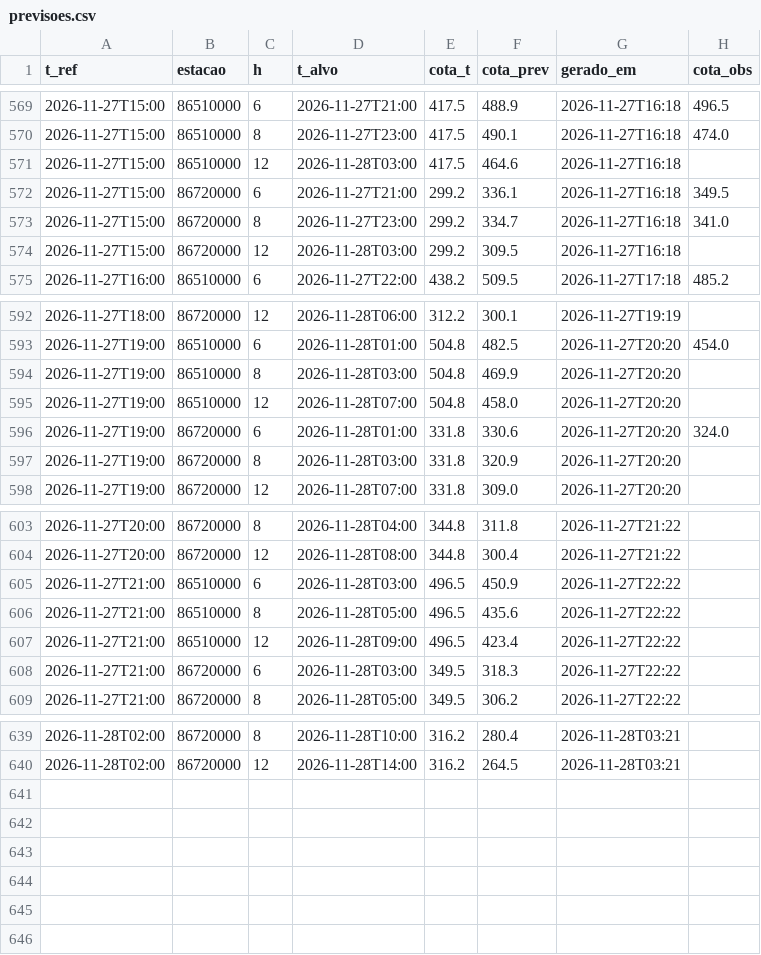
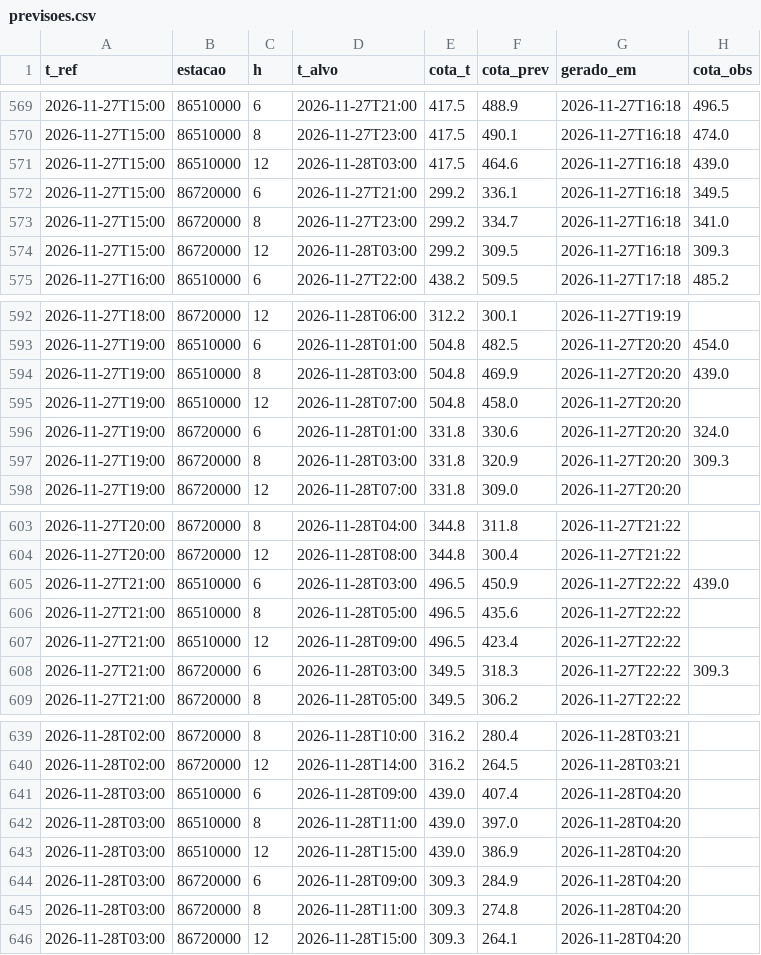
Before and after one commit to isabeckmann/ftl-capstone, a CSV file: previsoes.csv, drawn as a sheet; only a part is shown, gaps mark what is left out.

```diff
--- a/previsoes.csv
+++ b/previsoes.csv
@@ -570,6 +570,6 @@ t_ref,estacao,h,t_alvo,cota_t,cota_prev,gerado_em,cota_obs
 2026-11-27T15:00,86510000,8,2026-11-27T23:00,417.5,490.1,2026-11-27T16:18,474.0
-2026-11-27T15:00,86510000,12,2026-11-28T03:00,417.5,464.6,2026-11-27T16:18,
+2026-11-27T15:00,86510000,12,2026-11-28T03:00,417.5,464.6,2026-11-27T16:18,439.0
 2026-11-27T15:00,86720000,6,2026-11-27T21:00,299.2,336.1,2026-11-27T16:18,349.5
 2026-11-27T15:00,86720000,8,2026-11-27T23:00,299.2,334.7,2026-11-27T16:18,341.0
-2026-11-27T15:00,86720000,12,2026-11-28T03:00,299.2,309.5,2026-11-27T16:18,
+2026-11-27T15:00,86720000,12,2026-11-28T03:00,299.2,309.5,2026-11-27T16:18,309.3
 2026-11-27T16:00,86510000,6,2026-11-27T22:00,438.2,509.5,2026-11-27T17:18,485.2
@@ -593,6 +593,6 @@ t_ref,estacao,h,t_alvo,cota_t,cota_prev,gerado_em,cota_obs
 2026-11-27T19:00,86510000,6,2026-11-28T01:00,504.8,482.5,2026-11-27T20:20,454.0
-2026-11-27T19:00,86510000,8,2026-11-28T03:00,504.8,469.9,2026-11-27T20:20,
+2026-11-27T19:00,86510000,8,2026-11-28T03:00,504.8,469.9,2026-11-27T20:20,439.0
 2026-11-27T19:00,86510000,12,2026-11-28T07:00,504.8,458.0,2026-11-27T20:20,
 2026-11-27T19:00,86720000,6,2026-11-28T01:00,331.8,330.6,2026-11-27T20:20,324.0
-2026-11-27T19:00,86720000,8,2026-11-28T03:00,331.8,320.9,2026-11-27T20:20,
+2026-11-27T19:00,86720000,8,2026-11-28T03:00,331.8,320.9,2026-11-27T20:20,309.3
 2026-11-27T19:00,86720000,12,2026-11-28T07:00,331.8,309.0,2026-11-27T20:20,
@@ -604,6 +604,6 @@ t_ref,estacao,h,t_alvo,cota_t,cota_prev,gerado_em,cota_obs
 2026-11-27T20:00,86720000,12,2026-11-28T08:00,344.8,300.4,2026-11-27T21:22,
-2026-11-27T21:00,86510000,6,2026-11-28T03:00,496.5,450.9,2026-11-27T22:22,
+2026-11-27T21:00,86510000,6,2026-11-28T03:00,496.5,450.9,2026-11-27T22:22,439.0
 2026-11-27T21:00,86510000,8,2026-11-28T05:00,496.5,435.6,2026-11-27T22:22,
 2026-11-27T21:00,86510000,12,2026-11-28T09:00,496.5,423.4,2026-11-27T22:22,
-2026-11-27T21:00,86720000,6,2026-11-28T03:00,349.5,318.3,2026-11-27T22:22,
+2026-11-27T21:00,86720000,6,2026-11-28T03:00,349.5,318.3,2026-11-27T22:22,309.3
 2026-11-27T21:00,86720000,8,2026-11-28T05:00,349.5,306.2,2026-11-27T22:22,
@@ -640 +640,7 @@ t_ref,estacao,h,t_alvo,cota_t,cota_prev,gerado_em,cota_obs
 2026-11-28T02:00,86720000,12,2026-11-28T14:00,316.2,264.5,2026-11-28T03:21,
+2026-11-28T03:00,86510000,6,2026-11-28T09:00,439.0,407.4,2026-11-28T04:20,
+2026-11-28T03:00,86510000,8,2026-11-28T11:00,439.0,397.0,2026-11-28T04:20,
+2026-11-28T03:00,86510000,12,2026-11-28T15:00,439.0,386.9,2026-11-28T04:20,
+2026-11-28T03:00,86720000,6,2026-11-28T09:00,309.3,284.9,2026-11-28T04:20,
+2026-11-28T03:00,86720000,8,2026-11-28T11:00,309.3,274.8,2026-11-28T04:20,
+2026-11-28T03:00,86720000,12,2026-11-28T15:00,309.3,264.1,2026-11-28T04:20,
```
Also changed, not shown: 1 other file.
